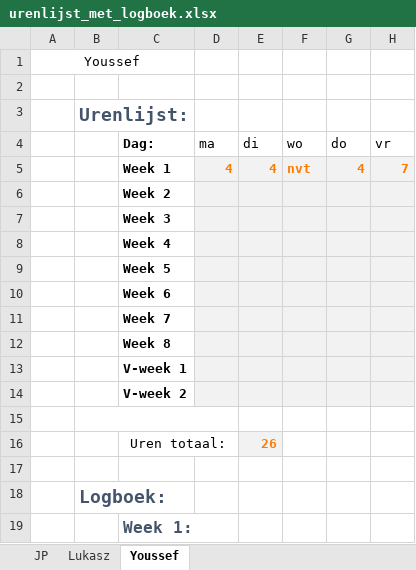
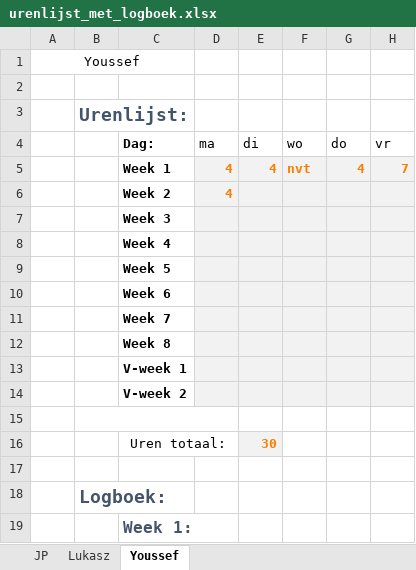
Before and after one commit to jpslimmen2/Barroc-IT-Groep-2, an Excel workbook: documentatie/urenlijst_met_logboek.xlsx, sheet Youssef, drawn as a sheet; only a part is shown; values as stored, in another font and other column widths than the file's, no borders; the diff names each change by its address in the sheet, - before the commit and + after, or states it on an @@ line.

```diff
--- a/documentatie/urenlijst_met_logboek.xlsx (sheet Youssef)
+++ b/documentatie/urenlijst_met_logboek.xlsx (sheet Youssef)
-D6 (ma): (empty)
+D6 (ma): 4
-E16 (di): 26
+E16 (di): 30
```
Also changed, not shown: documentatie/vergaderingen/agenda_vergadering1.xlsx, 18 other files.
